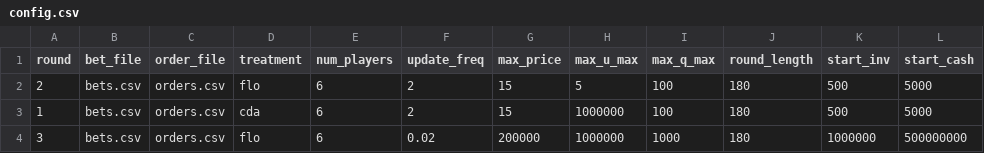
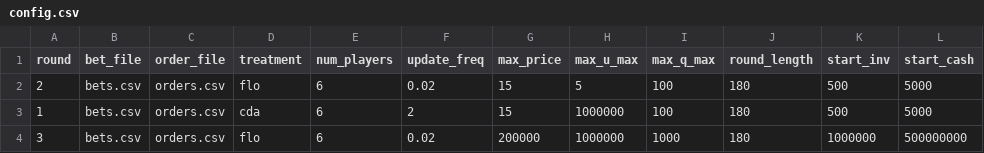
Before and after one commit to Leeps-Lab/flow_market, a CSV file: configs/config.csv, drawn as a sheet.

Commit message:
Test update freq

```diff
--- a/configs/config.csv
+++ b/configs/config.csv
@@ -1,3 +1,3 @@
 round,bet_file,order_file,treatment,num_players,update_freq,max_price,max_u_max,max_q_max,round_length,start_inv,start_cash
-2,bets.csv,orders.csv,flo,6,2,15,5,100,180,500,5000
+2,bets.csv,orders.csv,flo,6,0.02,15,5,100,180,500,5000
 1,bets.csv,orders.csv,cda,6,2,15,1000000,100,180,500,5000
```
Also changed, not shown: 1 other file.
